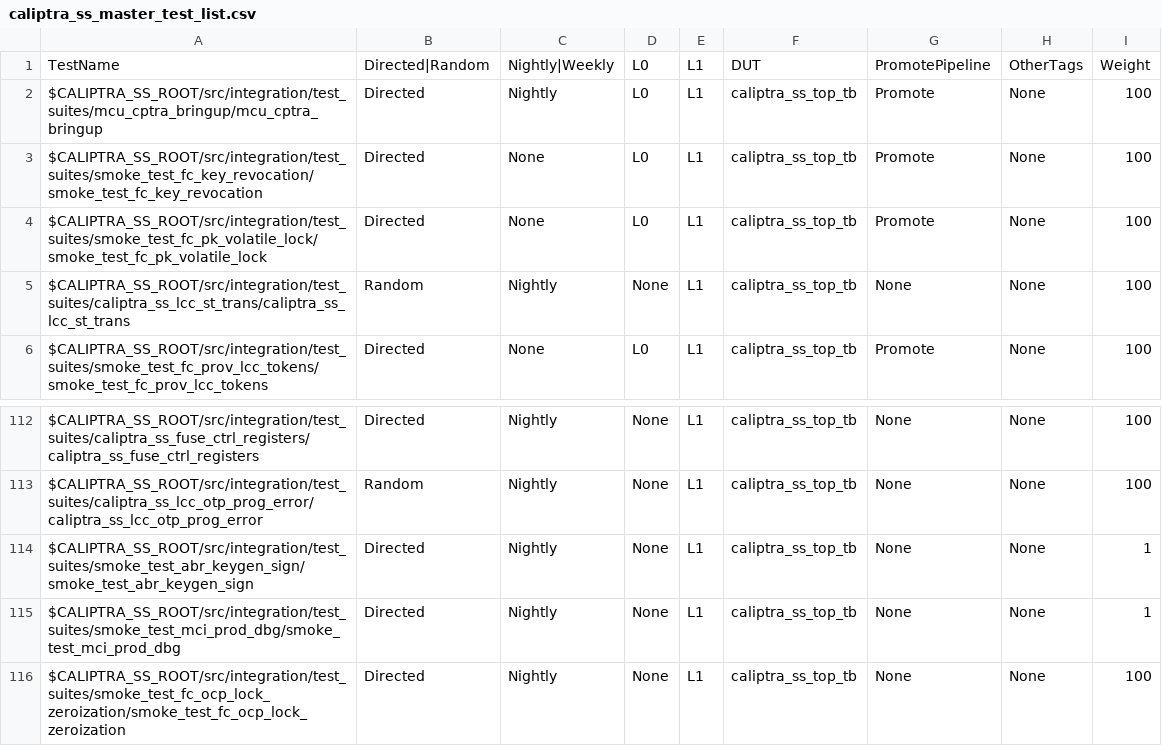
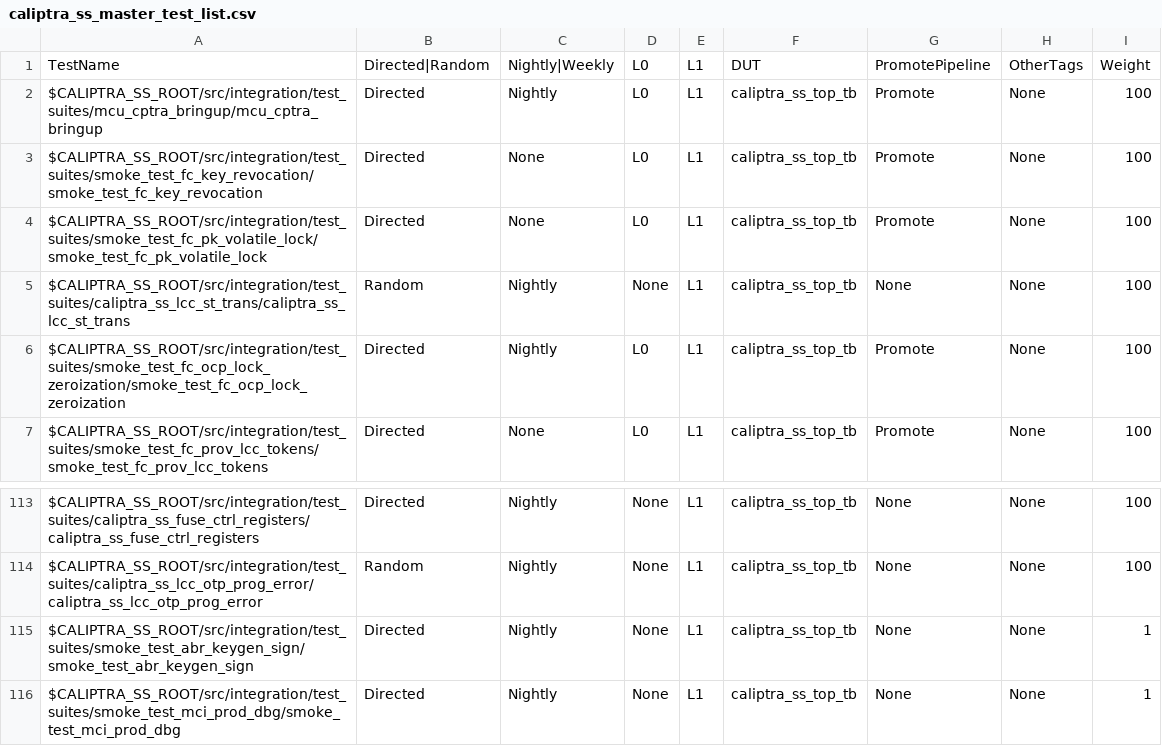
Before and after one commit to dharamvir-nxp/caliptra-ss, a CSV file: src/integration/stimulus/testsuites/caliptra_ss_master_test_list.csv, drawn as a sheet; only a part is shown, gaps mark what is left out.

Commit message:
[RTL+VAL] I3C Version Update+FPGA Synth Fix for OTP (#675)
* upgraded the caliptra

* resolved comp errors and test name errors

* updated file list

* fixed FPGA synth error

* added ocp lock into L0

* updated i3c version

* MICROSOFT AUTOMATED PIPELINE: Stamp 'user/ekarabulut/FPGA_synt_fix_OTP' with updated timestamp and hash after successful run

```diff
--- a/src/integration/stimulus/testsuites/caliptra_ss_master_test_list.csv
+++ b/src/integration/stimulus/testsuites/caliptra_ss_master_test_list.csv
@@ -5,2 +5,3 @@ $CALIPTRA_SS_ROOT/src/integration/test_suites/smoke_test_fc_pk_volatile_lock/smo
 $CALIPTRA_SS_ROOT/src/integration/test_suites/caliptra_ss_lcc_st_trans/caliptra_ss_lcc_st_trans                                         , Random         , Nightly       , None, L1  , caliptra_ss_top_tb, None           , None     , 100
+$CALIPTRA_SS_ROOT/src/integration/test_suites/smoke_test_fc_ocp_lock_zeroization/smoke_test_fc_ocp_lock_zeroization                     , Directed       , Nightly       , L0  , L1  , caliptra_ss_top_tb, Promote        , None     , 100
 $CALIPTRA_SS_ROOT/src/integration/test_suites/smoke_test_fc_prov_lcc_tokens/smoke_test_fc_prov_lcc_tokens                               , Directed       , None          , L0  , L1  , caliptra_ss_top_tb, Promote        , None     , 100
@@ -115,2 +116 @@ $CALIPTRA_SS_ROOT/src/integration/test_suites/smoke_test_abr_keygen_sign/smoke_t
 $CALIPTRA_SS_ROOT/src/integration/test_suites/smoke_test_mci_prod_dbg/smoke_test_mci_prod_dbg                                           , Directed       , Nightly       , None, L1  , caliptra_ss_top_tb, None           , None     , 1
-$CALIPTRA_SS_ROOT/src/integration/test_suites/smoke_test_fc_ocp_lock_zeroization/smoke_test_fc_ocp_lock_zeroization                     , Directed       , Nightly       , None, L1  , caliptra_ss_top_tb, None           , None     , 100
```
Also changed, not shown: 6 other files.
